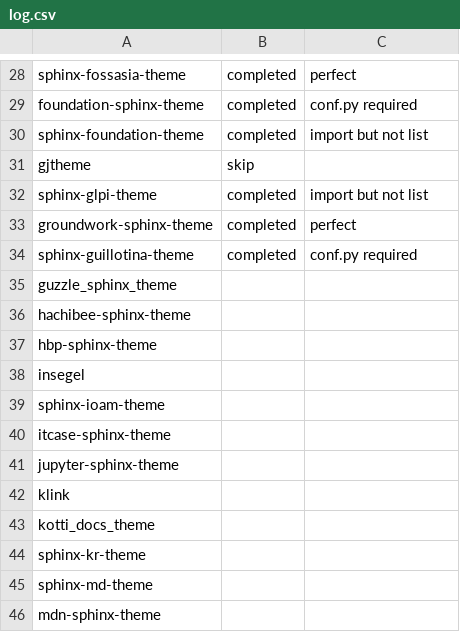
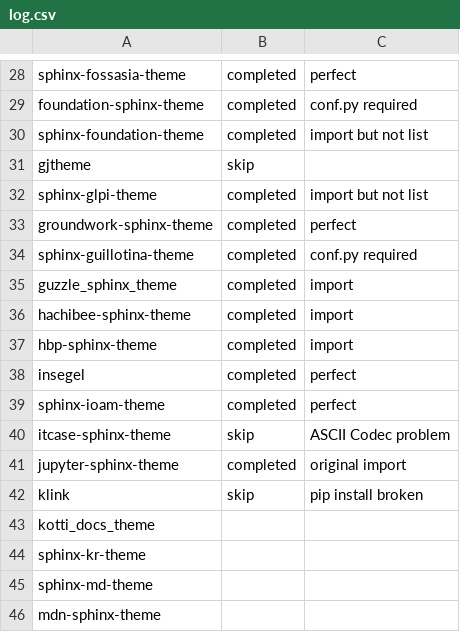
Before and after one commit to sphinx-themes/sphinx-themes.org, a CSV file: log.csv, drawn as a sheet; only a part is shown, gaps mark what is left out.

```diff
--- a/log.csv
+++ b/log.csv
@@ -34,10 +34,10 @@ groundwork-sphinx-theme,completed,perfect
 sphinx-guillotina-theme,completed,conf.py required
-guzzle_sphinx_theme,,
-hachibee-sphinx-theme,,
-hbp-sphinx-theme,,
-insegel,,
-sphinx-ioam-theme,,
-itcase-sphinx-theme,,
-jupyter-sphinx-theme,,
-klink,,
+guzzle_sphinx_theme,completed,import
+hachibee-sphinx-theme,completed,import
+hbp-sphinx-theme,completed,import
+insegel,completed,perfect
+sphinx-ioam-theme,completed,perfect
+itcase-sphinx-theme,skip,ASCII Codec problem
+jupyter-sphinx-theme,completed,original import
+klink,skip,pip install broken
 kotti_docs_theme,,
```
Also changed, not shown: 4 other files.
